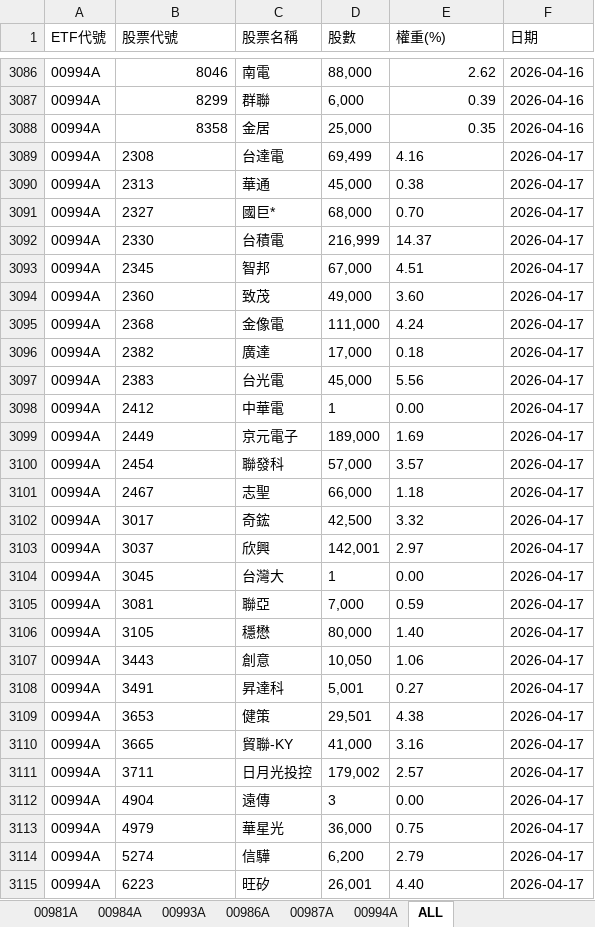
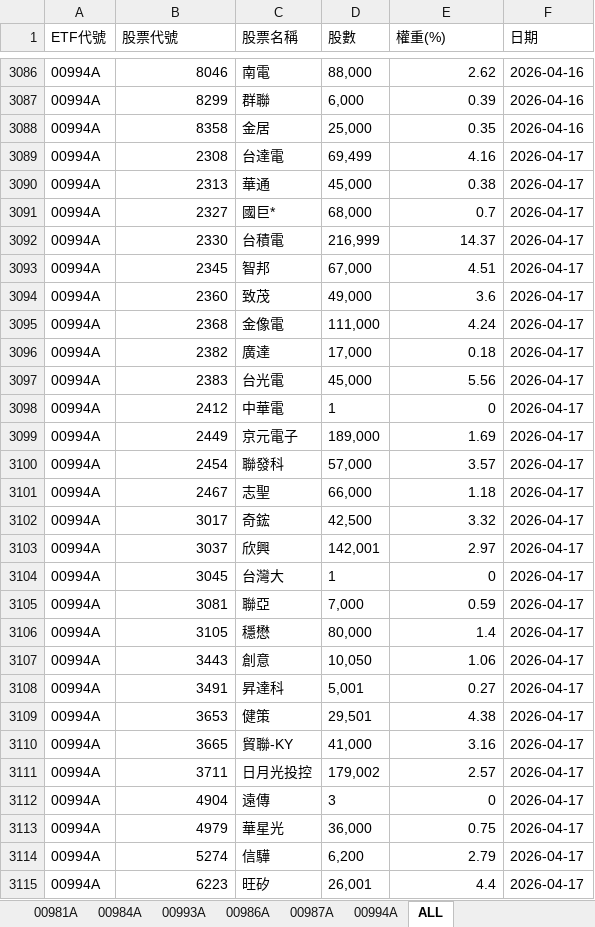
Before and after one commit to Terry-usdc/etf-auto-update, an Excel workbook: etf_holdings.xlsx, sheet ALL, drawn as a sheet; only a part is shown, gaps mark what is left out; values as stored, in another font and other column widths than the file's, no borders; the diff covers the shown part only; the diff names each change by its address in the sheet, - before the commit and + after, or states it on an @@ line.

```diff
--- a/etf_holdings.xlsx (sheet ALL)
+++ b/etf_holdings.xlsx (sheet ALL)
-B3089:B3115 alignment: left
+B3089:B3115 alignment: right
-E3089:E3090 alignment: left
+E3089:E3090 alignment: right
-E3091 (權重(%)): 0.70
+E3091 (權重(%)): 0.7
-E3092:E3093 alignment: left
+E3092:E3093 alignment: right
-E3094 (權重(%)): 3.60
+E3094 (權重(%)): 3.6
-E3095:E3097 alignment: left
+E3095:E3097 alignment: right
-E3098 (權重(%)): 0.00
+E3098 (權重(%)): 0
-E3099:E3103 alignment: left
+E3099:E3103 alignment: right
-E3104 (權重(%)): 0.00
+E3104 (權重(%)): 0
-E3105 alignment: left
+E3105 alignment: right
-E3106 (權重(%)): 1.40
+E3106 (權重(%)): 1.4
-E3107:E3111 alignment: left
+E3107:E3111 alignment: right
-E3112 (權重(%)): 0.00
+E3112 (權重(%)): 0
-E3113:E3114 alignment: left
+E3113:E3114 alignment: right
-E3115 (權重(%)): 4.40
+E3115 (權重(%)): 4.4
```
Also changed, not shown: 1 edited cell and cell formats elsewhere in this sheet, sheet 00994A, sheet 00981A, sheet 00987A.
